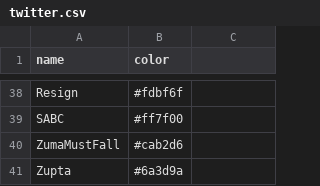
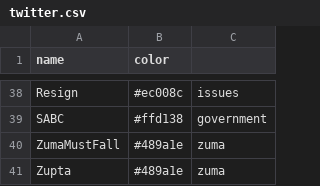
Before and after one commit to Code4SA/sona-chord, a CSV file: twitter.csv, drawn as a sheet; only a part is shown, gaps mark what is left out; the diff covers the shown part only; the diff names each change by its address in the sheet, - before the commit and + after, or states it on an @@ line.

```diff
--- a/twitter.csv
+++ b/twitter.csv
-B38 (color): #fdbf6f
+B38 (color): #ec008c
-C38: (empty)
+C38: issues
-B39 (color): #ff7f00
+B39 (color): #ffd138
-C39: (empty)
+C39: government
-B40 (color): #cab2d6
+B40 (color): #489a1e
-C40:C41: (empty)
+C40:C41: zuma
-B41 (color): #6a3d9a
+B41 (color): #489a1e
```
Also changed, not shown: 72 edited cells elsewhere in this file, 1 other file.
